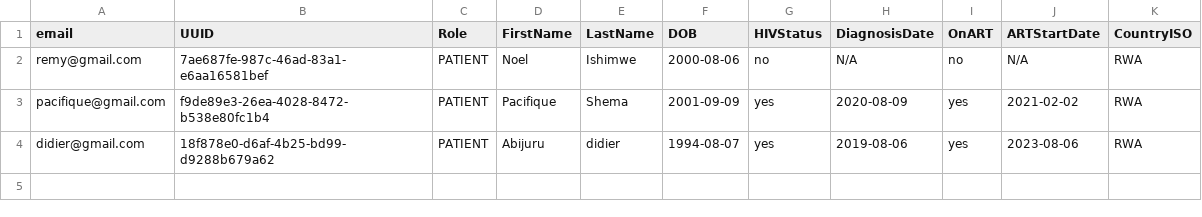
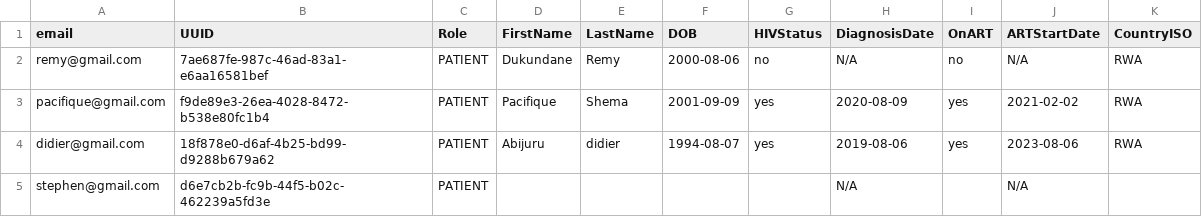
Before and after one commit to remy000/lifeprognosis, a CSV file: src/patient_data.csv, drawn as a sheet.

```diff
--- a/src/patient_data.csv
+++ b/src/patient_data.csv
@@ -1,4 +1,5 @@
 email,UUID,Role,FirstName,LastName,DOB,HIVStatus,DiagnosisDate,OnART,ARTStartDate,CountryISO
-remy@gmail.com,7ae687fe-987c-46ad-83a1-e6aa16581bef,PATIENT,Noel,Ishimwe,2000-08-06,no,N/A,no,N/A,RWA
+remy@gmail.com,7ae687fe-987c-46ad-83a1-e6aa16581bef,PATIENT,Dukundane,Remy,2000-08-06,no,N/A,no,N/A,RWA
 pacifique@gmail.com,f9de89e3-26ea-4028-8472-b538e80fc1b4,PATIENT,Pacifique,Shema,2001-09-09,yes,2020-08-09,yes,2021-02-02,RWA
 didier@gmail.com,18f878e0-d6af-4b25-bd99-d9288b679a62,PATIENT,Abijuru,didier,1994-08-07,yes,2019-08-06,yes,2023-08-06,RWA
+stephen@gmail.com,d6e7cb2b-fc9b-44f5-b02c-462239a5fd3e,PATIENT,,,,,N/A,,N/A,
```
Also changed, not shown: 5 other files.
